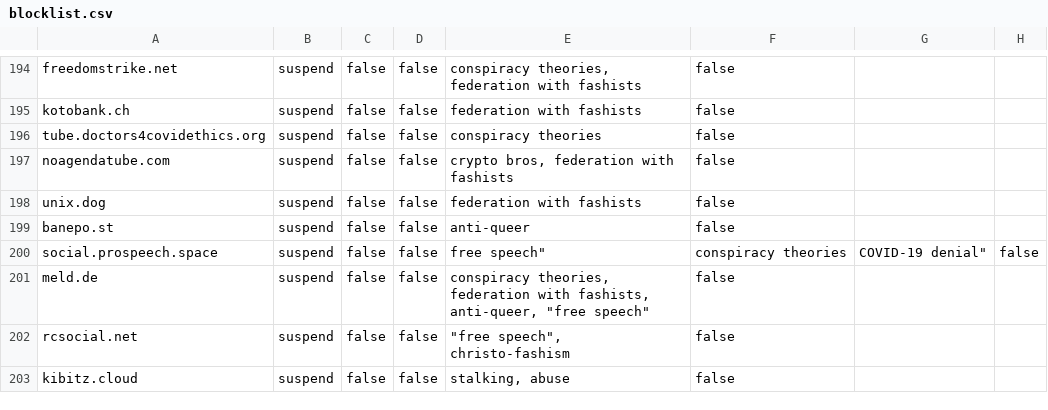
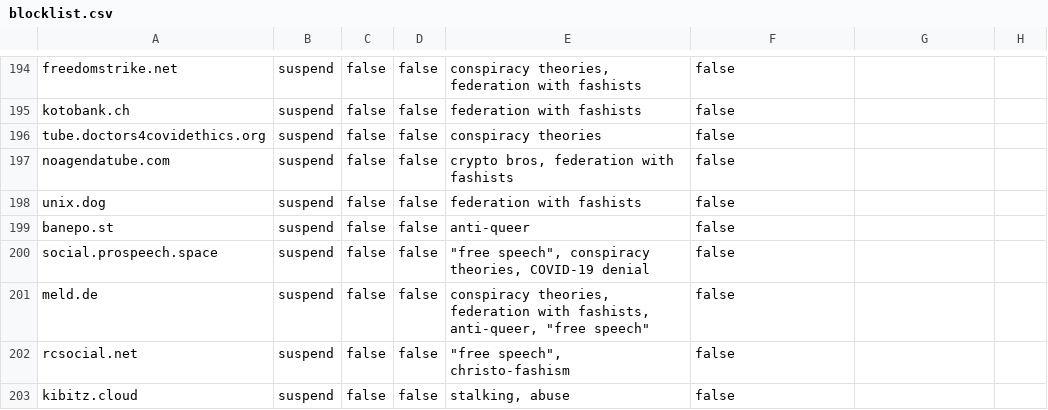
Before and after one commit to lea-lgbt/blocklist, a CSV file: blocklist.csv, drawn as a sheet; only a part is shown, gaps mark what is left out.

Commit message:
chore: fix error in csv

```diff
--- a/blocklist.csv
+++ b/blocklist.csv
@@ -199,3 +199,3 @@ unix.dog,suspend,false,false,federation with fashists,false
 banepo.st,suspend,false,false,anti-queer,false
-social.prospeech.space,suspend,false,false,""free speech", conspiracy theories, COVID-19 denial",false
+social.prospeech.space,suspend,false,false,"""free speech"", conspiracy theories, COVID-19 denial",false
 meld.de,suspend,false,false,"conspiracy theories, federation with fashists, anti-queer, ""free speech""",false
```
